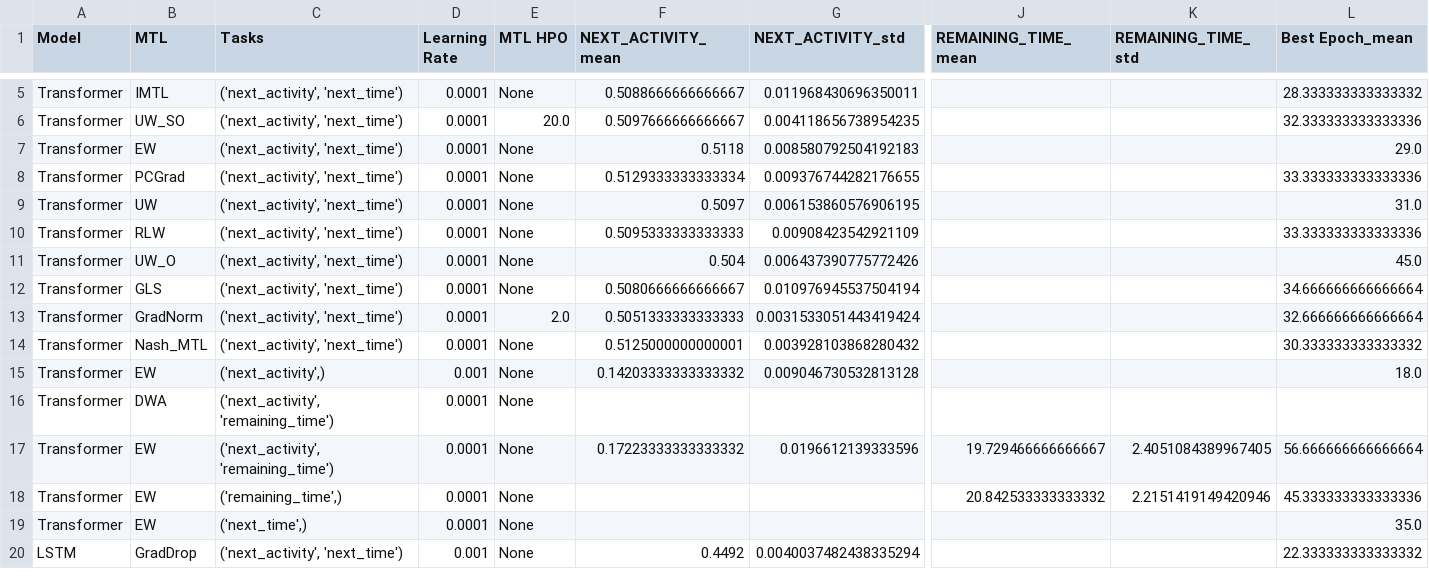
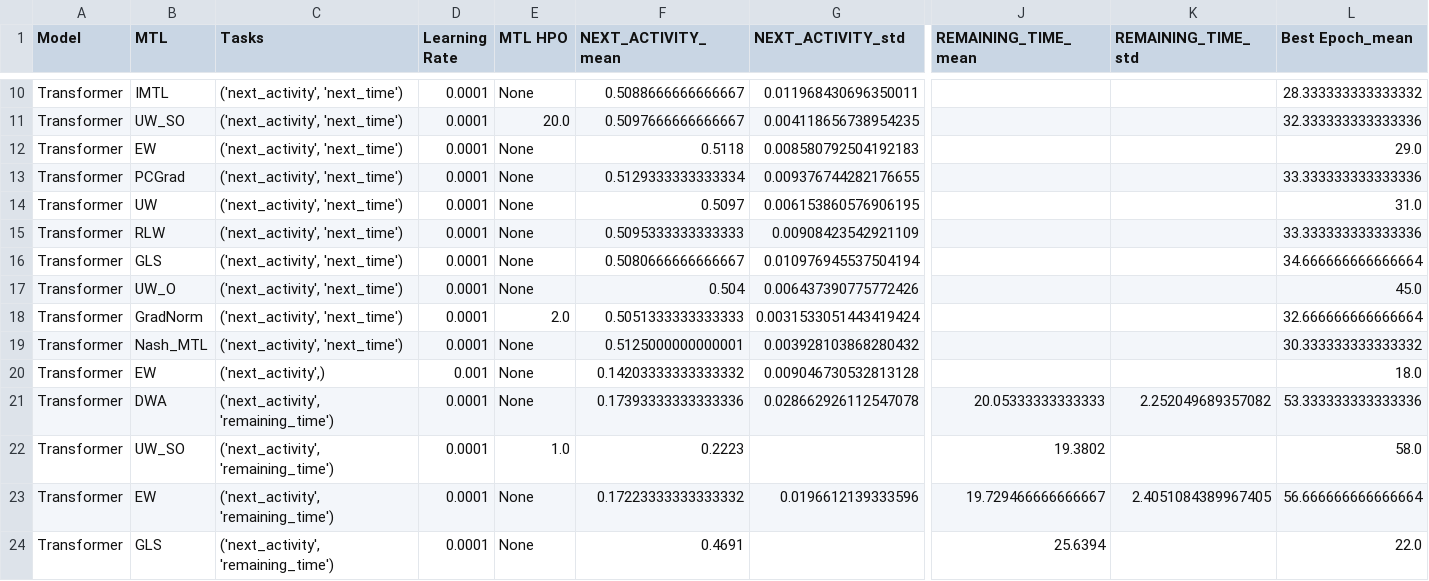
Before and after one commit to lukaskirchdorfer/MTL4PPM, a CSV file: results/BPIC15_1/BPIC15_1_best_results.csv, drawn as a sheet; only a part is shown, gaps mark what is left out; the shorter side is filled out with more unchanged rows; addresses are those after the commit; rows hold the shown columns only; the diff covers the shown part only; the diff names each change by its address in the sheet, - before the commit and + after, or states it on an @@ line.

```diff
--- a/results/BPIC15_1/BPIC15_1_best_results.csv
+++ b/results/BPIC15_1/BPIC15_1_best_results.csv
@@ row 12 moved to row 16: Transformer @@
-F21 (NEXT_ACTIVITY_mean): (empty)
+F21 (NEXT_ACTIVITY_mean): 0.17393333333333336
-G21 (NEXT_ACTIVITY_std): (empty)
+G21 (NEXT_ACTIVITY_std): 0.028662926112547078
-J21 (REMAINING_TIME_mean): (empty)
+J21 (REMAINING_TIME_mean): 20.05333333333333
-K21 (REMAINING_TIME_std): (empty)
+K21 (REMAINING_TIME_std): 2.252049689357082
-L21 (Best Epoch_mean): (empty)
+L21 (Best Epoch_mean): 53.333333333333336
+row 22: Transformer | UW_SO | ('next_activity', 'remaining_time') | 0.0001 | 1.0 | 0.2223 |  | 19.3802 |  | 58.0
+row 24: Transformer | GLS | ('next_activity', 'remaining_time') | 0.0001 | None | 0.4691 |  | 25.6394 |  | 22.0
```
Also changed, not shown: 8 added rows and 9 moved rows elsewhere in this file, results/BPIC15_1/BPIC15_1_overall_results.csv, results/BPIC20_InternationalDeclarations/BPIC20_InternationalDeclarations_best_results.csv, 1 other file.
